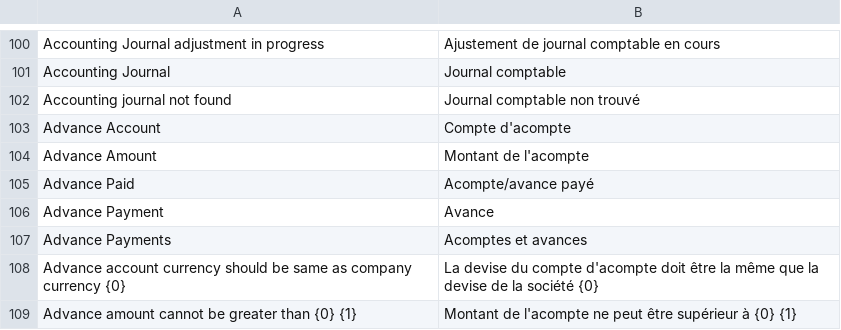
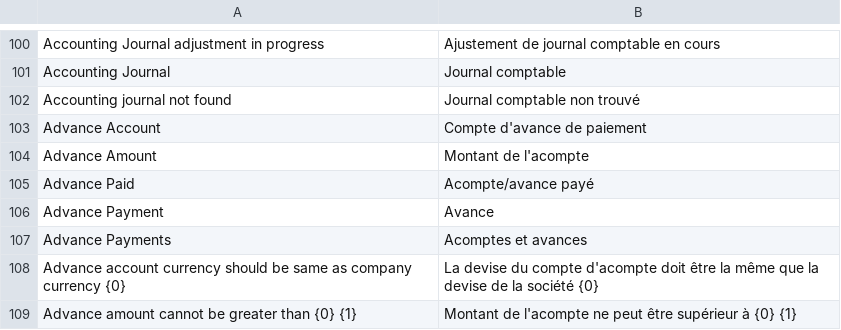
Before and after one commit to scopen-coop/erpnext_france, a CSV file: erpnext_france/translations/fr.csv, drawn as a sheet; only a part is shown, gaps mark what is left out.

Commit message:
fix translation

```diff
--- a/erpnext_france/translations/fr.csv
+++ b/erpnext_france/translations/fr.csv
@@ -102,3 +102,3 @@ Accounting Journal,Journal comptable,
 Accounting journal not found,Journal comptable non trouvé,
-Advance Account,Compte d'acompte,
+Advance Account,Compte d'avance de paiement,
 Advance Amount,Montant de l'acompte,
```
